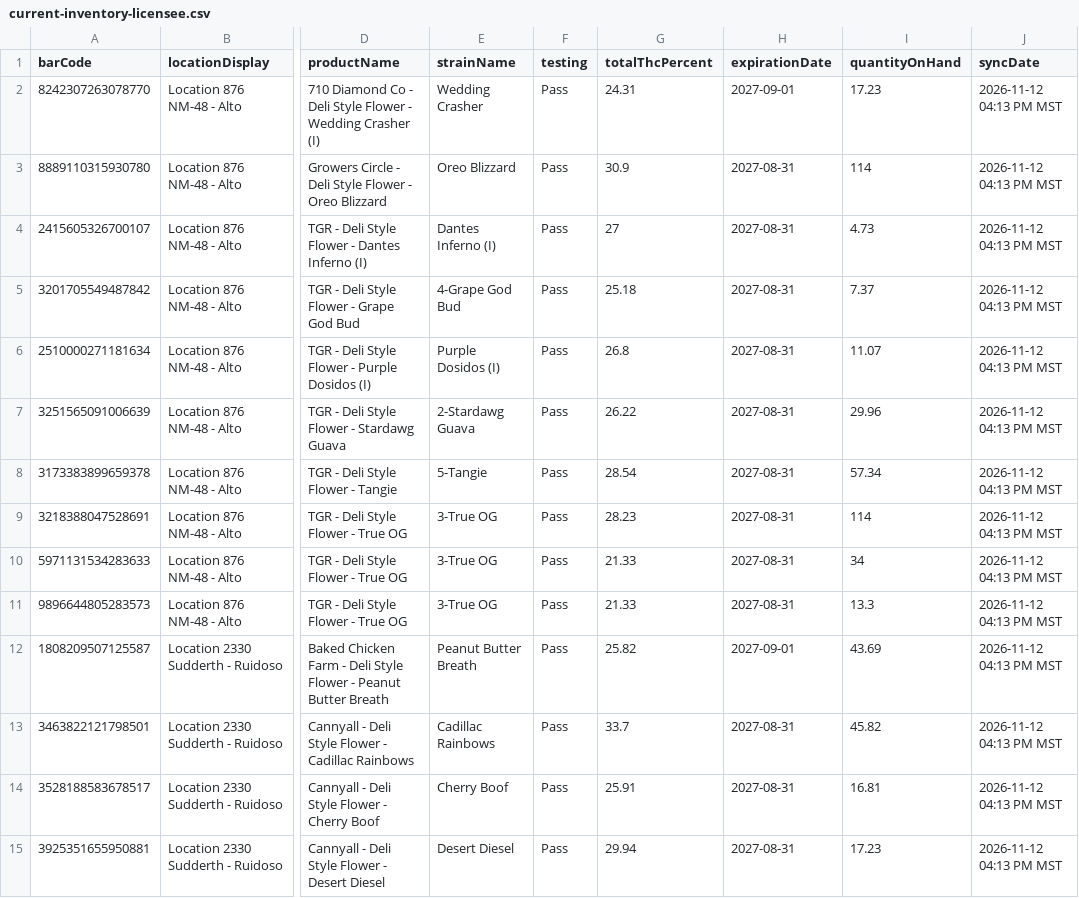
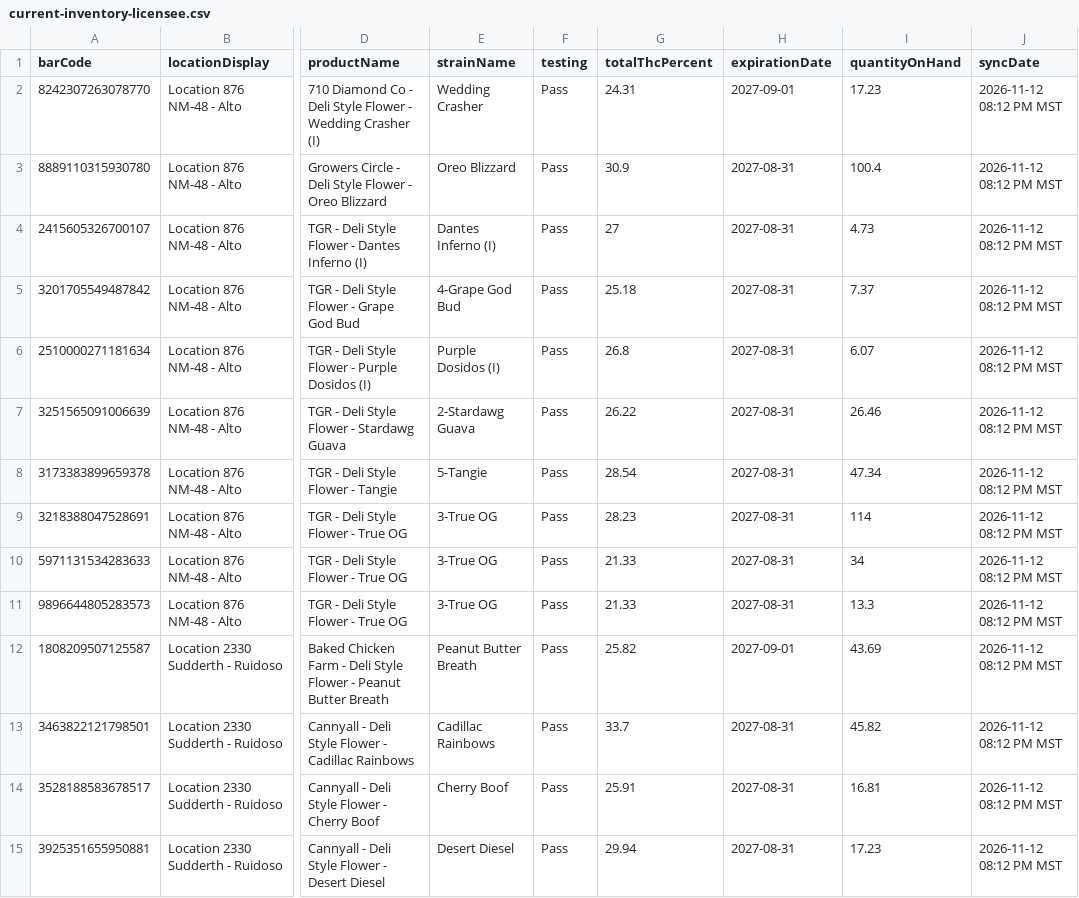
Before and after one commit to thefixinhixon/fixinhixon, a CSV file: tools/current-inventory-licensee.csv, drawn as a sheet; only a part is shown, gaps mark what is left out; the diff covers the shown part only; the diff names each change by its address in the sheet, - before the commit and + after, or states it on an @@ line.

Commit message:
Label generator: BioTrack deli stock sync 2026-11-12 08:12 PM MST (49 lots)

```diff
--- a/tools/current-inventory-licensee.csv
+++ b/tools/current-inventory-licensee.csv
-J2:J15 (syncDate): 2026-11-12 04:13 PM MST
+J2:J15 (syncDate): 2026-11-12 08:12 PM MST
-I3 (quantityOnHand): 114
+I3 (quantityOnHand): 100.4
-I6 (quantityOnHand): 11.07
+I6 (quantityOnHand): 6.07
-I7 (quantityOnHand): 29.96
+I7 (quantityOnHand): 26.46
-I8 (quantityOnHand): 57.34
+I8 (quantityOnHand): 47.34
```
Also changed, not shown: 1 removed row and 42 edited cells elsewhere in this file.
